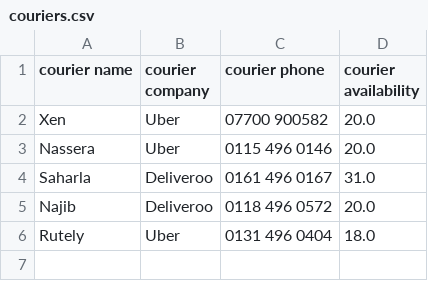
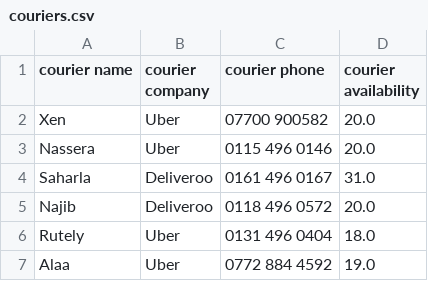
Before and after one commit to morphy418/mini-project, a CSV file: data/couriers.csv, drawn as a sheet; the diff names each change by its address in the sheet, - before the commit and + after, or states it on an @@ line.

Commit message:
courier data persistence upgrade to csv

```diff
--- a/data/couriers.csv
+++ b/data/couriers.csv
+row 7: Alaa | Uber | 0772 884 4592 | 19.0
```
Also changed, not shown: 1 other file.
